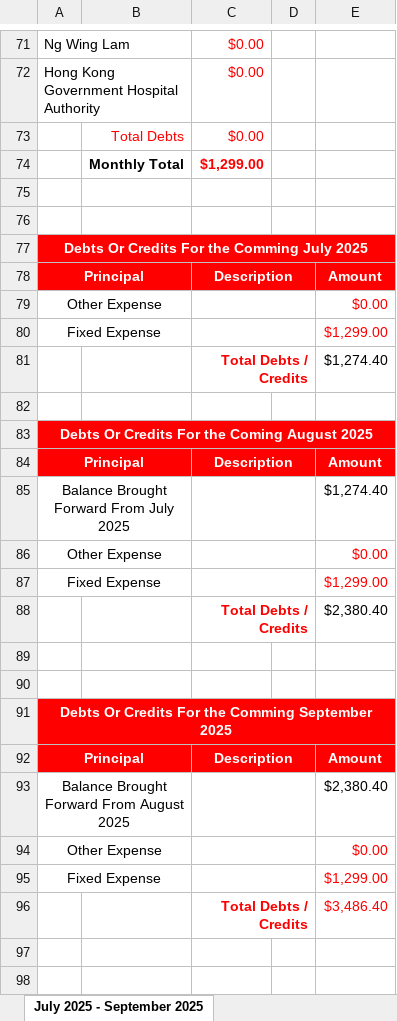
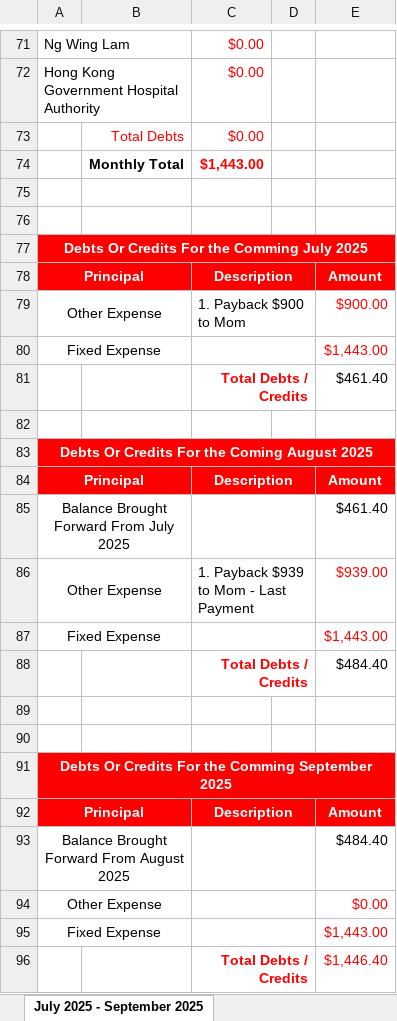
Before and after one commit to singluntang/Income-Expenditure-Forecast, an Excel workbook: Alan Tang_s Income Expense Now.xlsx, sheet July 2025 - September 2025, drawn as a sheet; only a part is shown, gaps mark what is left out; values as stored, in another font and other column widths than the file's, no borders; conditional formats not drawn; the diff covers the shown part only; the diff names each change by its address in the sheet, - before the commit and + after, or states it on an @@ line.

```diff
--- a/Alan Tang_s Income Expense Now.xlsx (sheet July 2025 - September 2025)
+++ b/Alan Tang_s Income Expense Now.xlsx (sheet July 2025 - September 2025)
-C74: $1,299.00
+C74: $1,443.00
-C79: (empty)
+C79: 1. Payback $900 to Mom
-E79: $0.00
+E79: $900.00
-E80: $1,299.00
+E80: $1,443.00
-E81: $1,274.40
+E81: $461.40
-E85: $1,274.40
+E85: $461.40
-C86: (empty)
+C86: 1. Payback $939 to Mom - Last Payment
-E86: $0.00
+E86: $939.00
-E87: $1,299.00
+E87: $1,443.00
-E88: $2,380.40
+E88: $484.40
-E93: $2,380.40
+E93: $484.40
-E95: $1,299.00
+E95: $1,443.00
-E96: $3,486.40
+E96: $1,446.40
```
Also changed, not shown: 1 added row, 1 removed row and 7 edited cells elsewhere in this sheet, sheet April 2025 - June 2025, sheet January 2025 - March 2025, sheet October 2024 - December 2024, sheet July 2024 - September 2024, sheet April 2024 - June 2024, formulas that keep their value.
